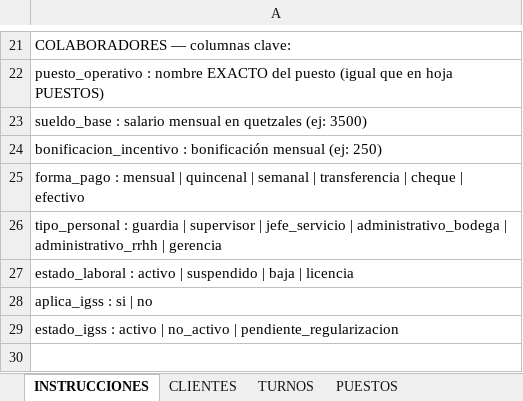
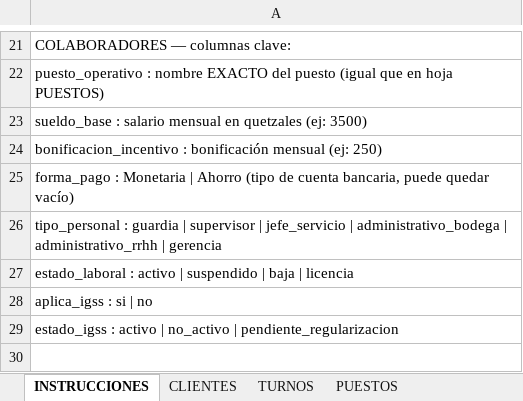
Before and after one commit to danecks/isp-platform, an Excel workbook: artifacts/isp-web/public/ISP_PlantillaMaestra_CargaInicial.xlsx, sheet INSTRUCCIONES, drawn as a sheet; only a part is shown, gaps mark what is left out; values as stored, in another font and other column widths than the file's, no borders; the diff names each change by its address in the sheet, - before the commit and + after, or states it on an @@ line.

```diff
--- a/artifacts/isp-web/public/ISP_PlantillaMaestra_CargaInicial.xlsx (sheet INSTRUCCIONES)
+++ b/artifacts/isp-web/public/ISP_PlantillaMaestra_CargaInicial.xlsx (sheet INSTRUCCIONES)
-A25: forma_pago : mensual | quincenal | semanal | transferencia | cheque | efectivo
+A25: forma_pago : Monetaria | Ahorro (tipo de cuenta bancaria, puede quedar vacío)
```
Also changed, not shown: sheet COLABORADORES, 1 other file.
